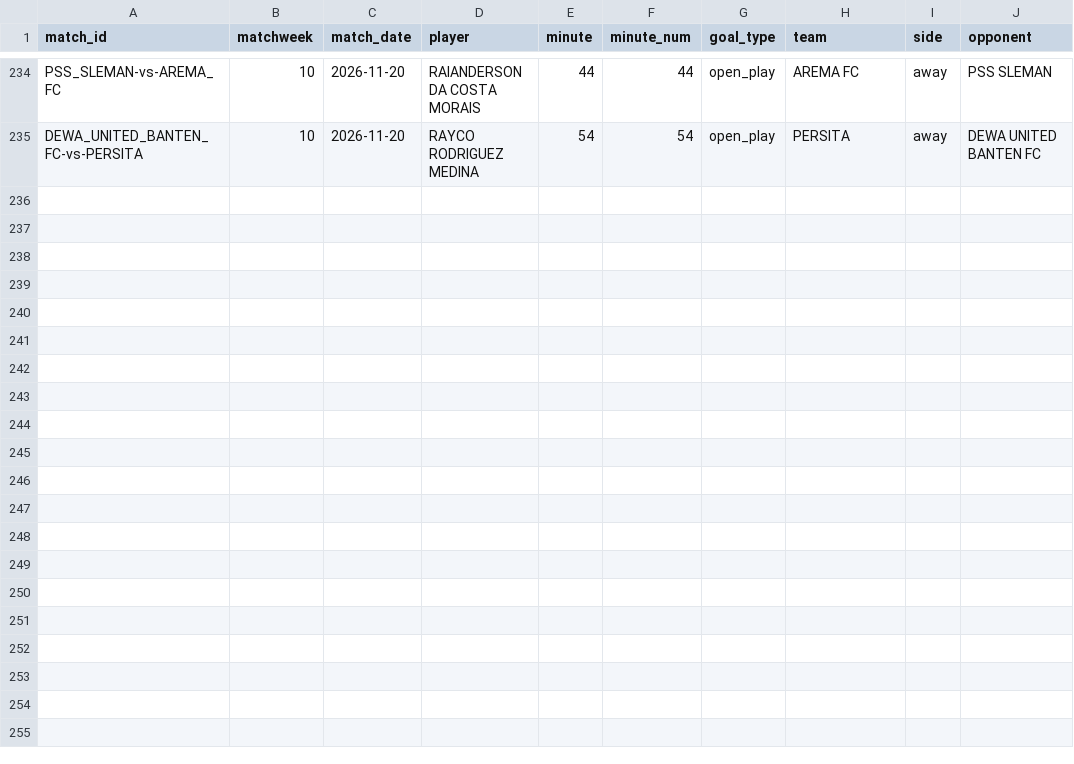
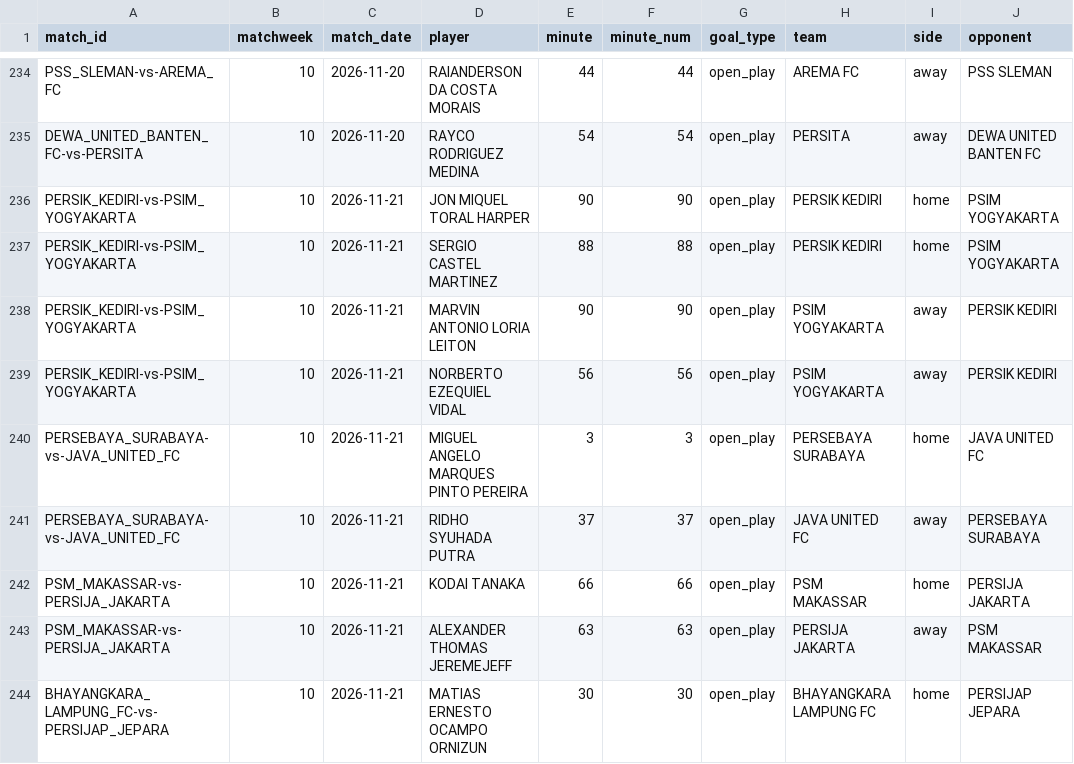
Before and after one commit to farhanfm96/indonesia-super-league-dashboard, a CSV file: data/goals.csv, drawn as a sheet; only a part is shown, gaps mark what is left out.

```diff
--- a/data/goals.csv
+++ b/data/goals.csv
@@ -235 +235,10 @@ PSS_SLEMAN-vs-AREMA_FC,10,2026-11-20,RAIANDERSON DA COSTA MORAIS,44,44,open_play
 DEWA_UNITED_BANTEN_FC-vs-PERSITA,10,2026-11-20,RAYCO RODRIGUEZ MEDINA,54,54,open_play,PERSITA,away,DEWA UNITED BANTEN FC
+PERSIK_KEDIRI-vs-PSIM_YOGYAKARTA,10,2026-11-21,JON MIQUEL TORAL HARPER,90,90,open_play,PERSIK KEDIRI,home,PSIM YOGYAKARTA
+PERSIK_KEDIRI-vs-PSIM_YOGYAKARTA,10,2026-11-21,SERGIO CASTEL MARTINEZ,88,88,open_play,PERSIK KEDIRI,home,PSIM YOGYAKARTA
+PERSIK_KEDIRI-vs-PSIM_YOGYAKARTA,10,2026-11-21,MARVIN ANTONIO LORIA LEITON,90,90,open_play,PSIM YOGYAKARTA,away,PERSIK KEDIRI
+PERSIK_KEDIRI-vs-PSIM_YOGYAKARTA,10,2026-11-21,NORBERTO EZEQUIEL VIDAL,56,56,open_play,PSIM YOGYAKARTA,away,PERSIK KEDIRI
+PERSEBAYA_SURABAYA-vs-JAVA_UNITED_FC,10,2026-11-21,MIGUEL ANGELO MARQUES PINTO PEREIRA,3,3,open_play,PERSEBAYA SURABAYA,home,JAVA UNITED FC
+PERSEBAYA_SURABAYA-vs-JAVA_UNITED_FC,10,2026-11-21,RIDHO SYUHADA PUTRA,37,37,open_play,JAVA UNITED FC,away,PERSEBAYA SURABAYA
+PSM_MAKASSAR-vs-PERSIJA_JAKARTA,10,2026-11-21,KODAI TANAKA,66,66,open_play,PSM MAKASSAR,home,PERSIJA JAKARTA
+PSM_MAKASSAR-vs-PERSIJA_JAKARTA,10,2026-11-21,ALEXANDER THOMAS JEREMEJEFF,63,63,open_play,PERSIJA JAKARTA,away,PSM MAKASSAR
+BHAYANGKARA_LAMPUNG_FC-vs-PERSIJAP_JEPARA,10,2026-11-21,MATIAS ERNESTO OCAMPO ORNIZUN,30,30,open_play,BHAYANGKARA LAMPUNG FC,home,PERSIJAP JEPARA
```
Also changed, not shown: data/cards.csv, data/matches.csv, 20 other files.
